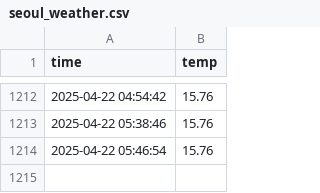
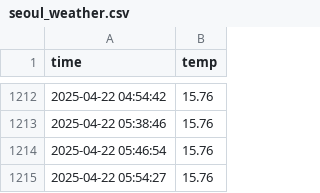
Before and after one commit to lauriela8/seoul_weather_5m, a CSV file: seoul_weather.csv, drawn as a sheet; only a part is shown, gaps mark what is left out.

```diff
--- a/seoul_weather.csv
+++ b/seoul_weather.csv
@@ -1214 +1214,2 @@ time,temp
 2025-04-22 05:46:54,15.76
+2025-04-22 05:54:27,15.76
```
